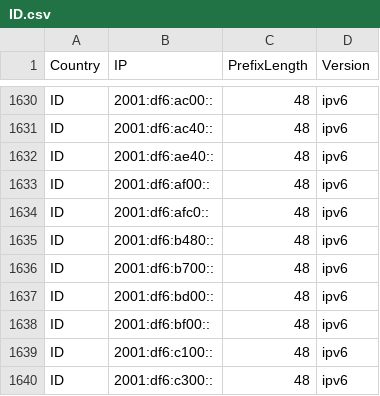
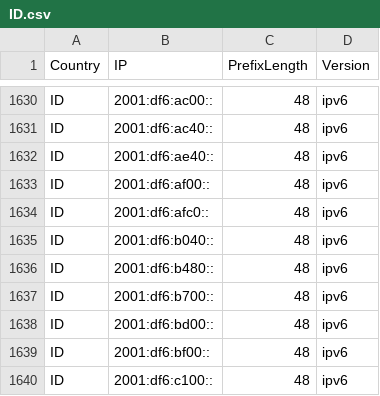
Before and after one commit to MarvinDrude/Official-IANA-IP-blocks, a CSV file: CSV/IPV6/ID.csv, drawn as a sheet; only a part is shown, gaps mark what is left out; the shorter side is filled out with more unchanged rows.

```diff
--- a/CSV/IPV6/ID.csv
+++ b/CSV/IPV6/ID.csv
@@ -1634,2 +1634,3 @@ ID,2001:df6:af00::,48,ipv6
 ID,2001:df6:afc0::,48,ipv6
+ID,2001:df6:b040::,48,ipv6
 ID,2001:df6:b480::,48,ipv6
```
Also changed, not shown: CSV/IPV4/BD.csv, CSV/IPV4/ID.csv, 36 other files.
